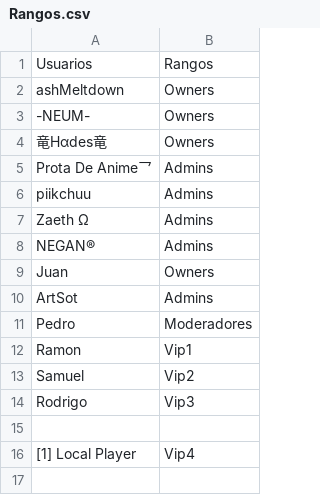
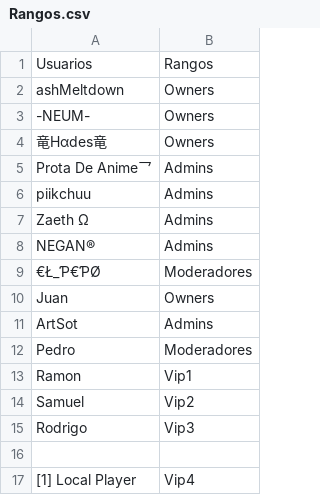
Before and after one commit to ashMeltdown/pegaso, a CSV file: Rangos.csv, drawn as a sheet; the diff names each change by its address in the sheet, - before the commit and + after, or states it on an @@ line.

Commit message:
Update Rangos.csv

```diff
--- a/Rangos.csv
+++ b/Rangos.csv
+row 9: €Ł_Ƥ€ƤØ | Moderadores
```
